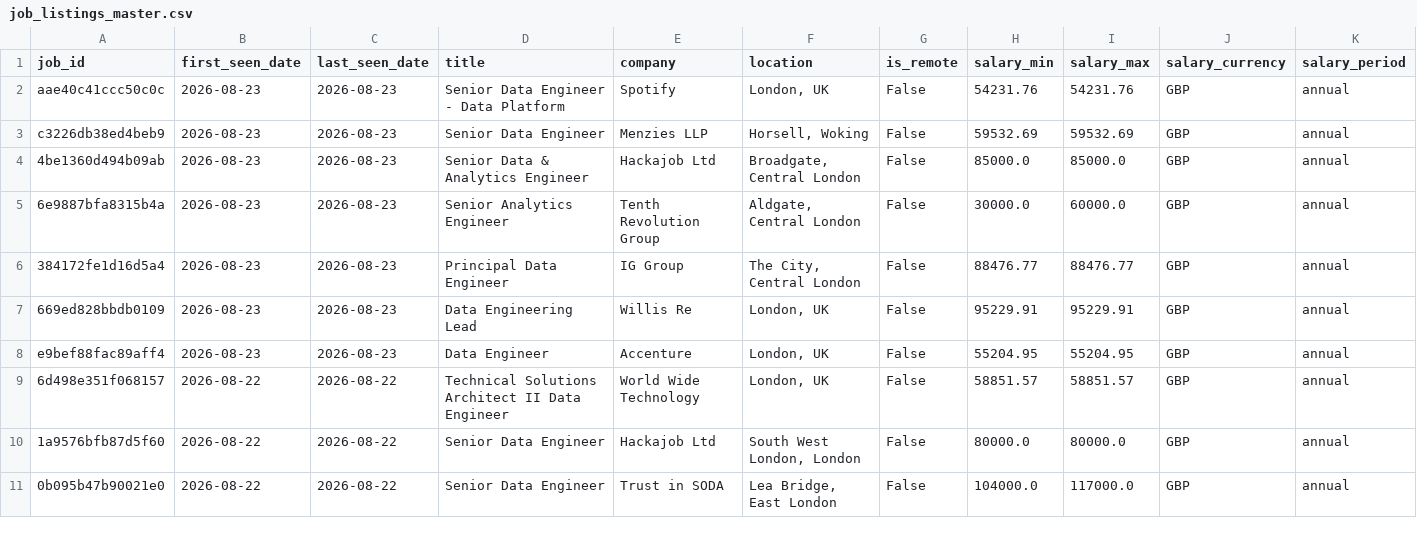
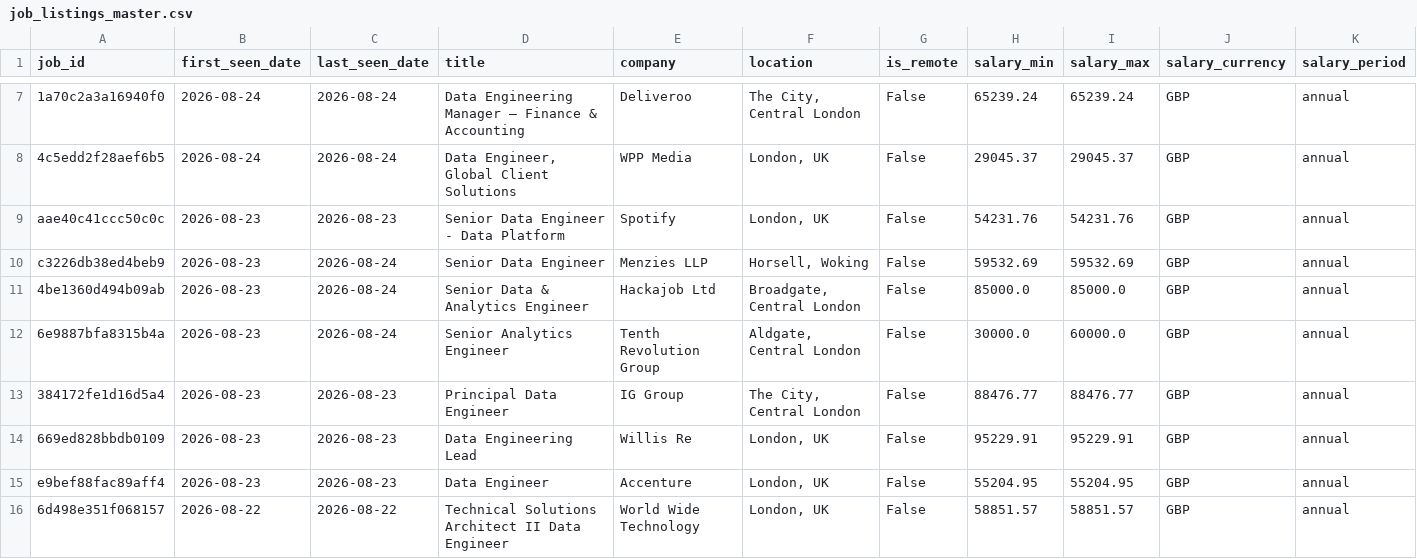
Before and after one commit to TomiOdu/job-board-aggregator, a CSV file: data/job_listings_master.csv, drawn as a sheet; only a part is shown, gaps mark what is left out; the shorter side is filled out with more unchanged rows; addresses are those after the commit; rows hold the shown columns only; the diff covers the shown part only; the diff names each change by its address in the sheet, - before the commit and + after, or states it on an @@ line.

```diff
--- a/data/job_listings_master.csv
+++ b/data/job_listings_master.csv
+row 7: 1a70c2a3a16940f0 | 2026-08-24 | 2026-08-24 | Data Engineering Manager – Finance & Accounting | Deliveroo | The City, Central London | False | 65239.24 | 65239.24 | GBP | annual
+row 8: 4c5edd2f28aef6b5 | 2026-08-24 | 2026-08-24 | Data Engineer, Global Client Solutions | WPP Media | London, UK | False | 29045.37 | 29045.37 | GBP | annual
-C10:C12 (last_seen_date): 2026-08-23
+C10:C12 (last_seen_date): 2026-08-24
```
Also changed, not shown: 5 added rows and 74 edited cells elsewhere in this file, data/job_listings_new_today.csv, data/run_history.csv, 1 other file.
